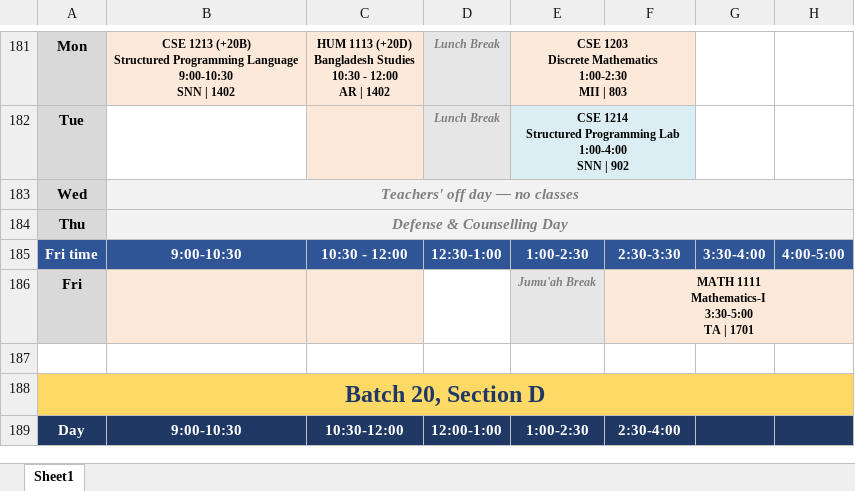
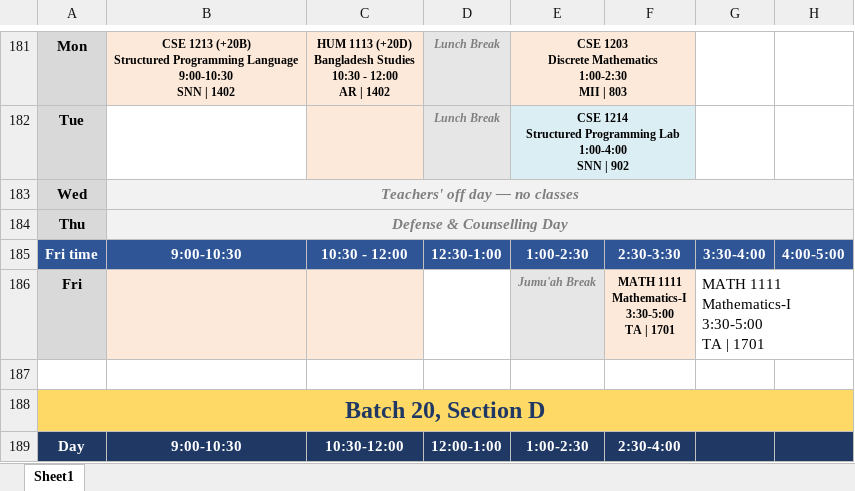
Before and after one commit to RAZINEDU/university-of-scholars, an Excel workbook: public/CSE Class Routine Fall-2026.xlsx, sheet Sheet1, drawn as a sheet; only a part is shown, gaps mark what is left out; values as stored, in another font and other column widths than the file's, no borders; ↵ is a line break in a cell; the diff covers the shown part only; the diff names each change by its address in the sheet, - before the commit and + after, or states it on an @@ line.

Commit message:
Audit and fix slot placements and typos across all sections 13-20

```diff
--- a/public/CSE Class Routine Fall-2026.xlsx (sheet Sheet1)
+++ b/public/CSE Class Routine Fall-2026.xlsx (sheet Sheet1)
-F186:H186 merged
-G186: (empty)
+G186: MATH 1111 ↵ Mathematics-I ↵ 3:30-5:00 ↵ TA | 1701
+G186:H186 merged
```
Also changed, not shown: 10 edited cells, cell formats and merged cells elsewhere in this sheet, CSE Class Routine Fall-2026 (1).xlsx, 4 other files.
